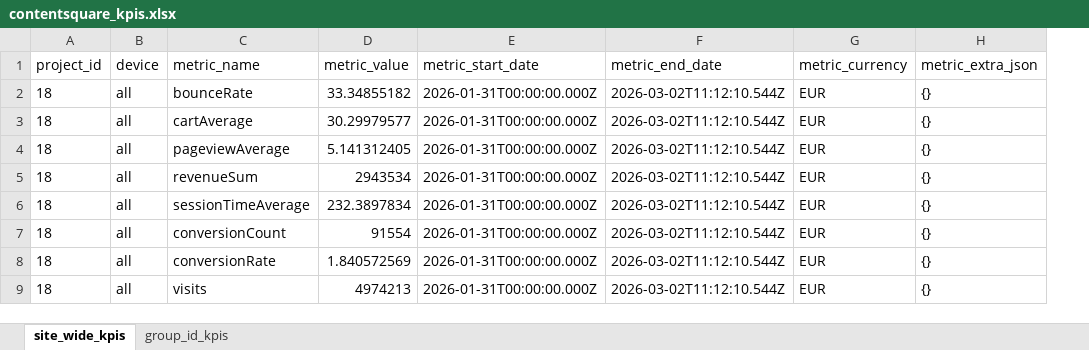
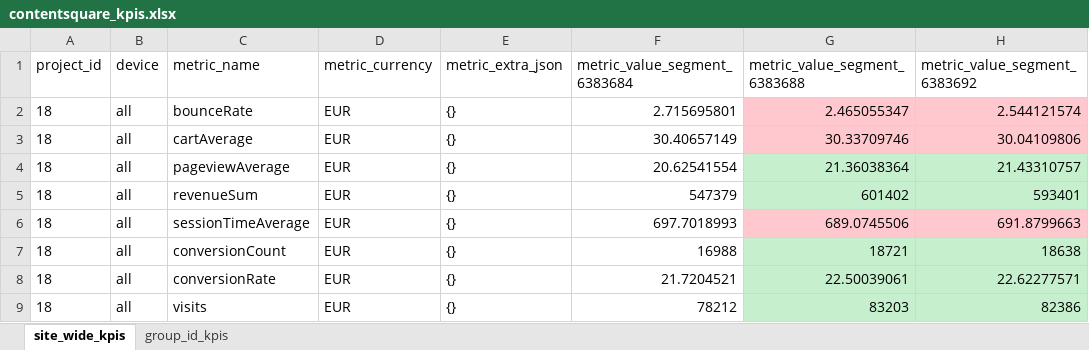
Before and after one commit to oguilleux/cultura-csq-results, an Excel workbook: exports/contentsquare_kpis.xlsx, sheet site_wide_kpis, drawn as a sheet; values as stored, in another font and other column widths than the file's, no borders; removed rows and columns are numbered as before the commit, all else as after; the diff names each change by its address in the sheet, - before the commit and + after, or states it on an @@ line.

```diff
--- a/exports/contentsquare_kpis.xlsx (sheet site_wide_kpis)
+++ b/exports/contentsquare_kpis.xlsx (sheet site_wide_kpis)
-column D (metric_value), rows 2-9: 33.34855182 | 30.29979577 | 5.141312405 | 2943534 | 232.3897834 | 91554 | 1.840572569 | 4974213
-column E (metric_start_date), rows 2-9: all 2026-01-31T00:00:00.000Z
-column F (metric_end_date), rows 2-9: all 2026-03-02T11:12:10.544Z
+column F (metric_value_segment_6383684), rows 2-9: 2.715695801 | 30.40657149 | 20.62541554 | 547379 | 697.7018993 | 16988 | 21.7204521 | 78212
+column G (metric_value_segment_6383688), rows 2-9: 2.465055347 | 30.33709746 | 21.36038364 | 601402 | 689.0745506 | 18721 | 22.50039061 | 83203
+column H (metric_value_segment_6383692), rows 2-9: 2.544121574 | 30.04109806 | 21.43310757 | 593401 | 691.8799663 | 18638 | 22.62277571 | 82386
```
Also changed, not shown: sheet group_id_kpis, 2 other files.
